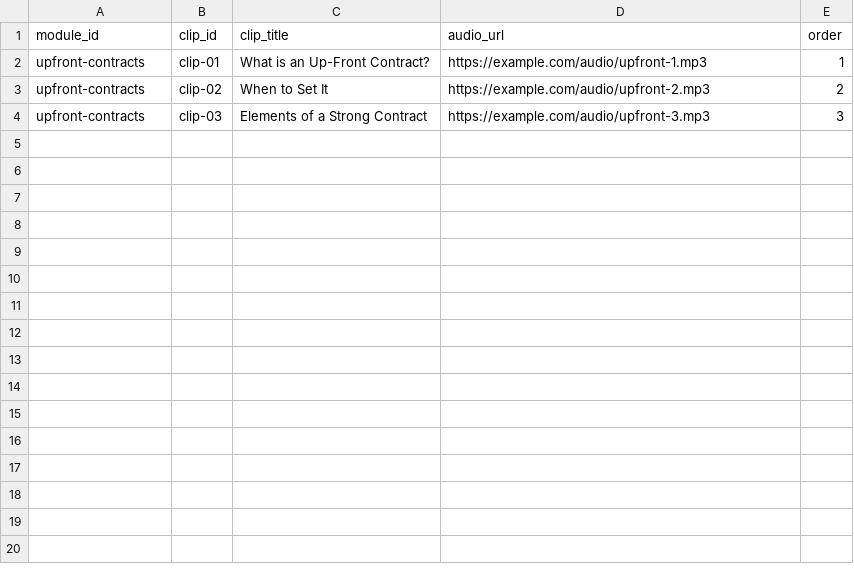
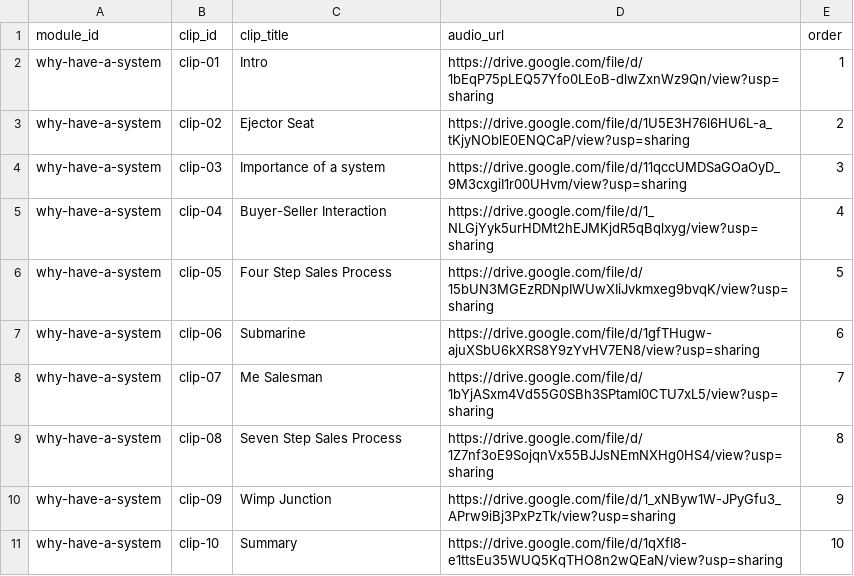
Before and after one commit to hbarker1001-coder/sandler_site_scaffold, a CSV file: data/Clips.csv, drawn as a sheet.

Commit message:
Update Clips.csv

```diff
--- a/data/Clips.csv
+++ b/data/Clips.csv
@@ -1,4 +1,11 @@
 module_id,clip_id,clip_title,audio_url,order
-upfront-contracts,clip-01,What is an Up-Front Contract?,https://example.com/audio/upfront-1.mp3,1
-upfront-contracts,clip-02,When to Set It,https://example.com/audio/upfront-2.mp3,2
-upfront-contracts,clip-03,Elements of a Strong Contract,https://example.com/audio/upfront-3.mp3,3
+why-have-a-system,clip-01,Intro,https://drive.google.com/file/d/1bEqP75pLEQ57Yfo0LEoB-dlwZxnWz9Qn/view?usp=sharing,1
+why-have-a-system,clip-02,Ejector Seat,https://drive.google.com/file/d/1U5E3H76l6HU6L-a_tKjyNOblE0ENQCaP/view?usp=sharing,2
+why-have-a-system,clip-03,Importance of a system,https://drive.google.com/file/d/11qccUMDSaGOaOyD_9M3cxgiI1r00UHvm/view?usp=sharing,3
+why-have-a-system,clip-04,Buyer-Seller Interaction,https://drive.google.com/file/d/1_NLGjYyk5urHDMt2hEJMKjdR5qBqlxyg/view?usp=sharing,4
+why-have-a-system,clip-05,Four Step Sales Process,https://drive.google.com/file/d/15bUN3MGEzRDNpIWUwXIiJvkmxeg9bvqK/view?usp=sharing,5
+why-have-a-system,clip-06,Submarine,https://drive.google.com/file/d/1gfTHugw-ajuXSbU6kXRS8Y9zYvHV7EN8/view?usp=sharing,6
+why-have-a-system,clip-07,Me Salesman,https://drive.google.com/file/d/1bYjASxm4Vd55G0SBh3SPtamI0CTU7xL5/view?usp=sharing,7
+why-have-a-system,clip-08,Seven Step Sales Process,https://drive.google.com/file/d/1Z7nf3oE9SojqnVx55BJJsNEmNXHg0HS4/view?usp=sharing,8
+why-have-a-system,clip-09,Wimp Junction,https://drive.google.com/file/d/1_xNByw1W-JPyGfu3_APrw9iBj3PxPzTk/view?usp=sharing,9
+why-have-a-system,clip-10,Summary,https://drive.google.com/file/d/1qXfI8-e1ttsEu35WUQ5KqTHO8n2wQEaN/view?usp=sharing,10
```
